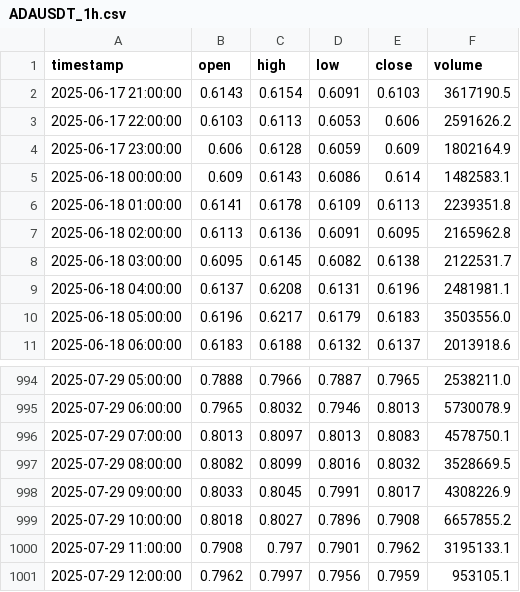
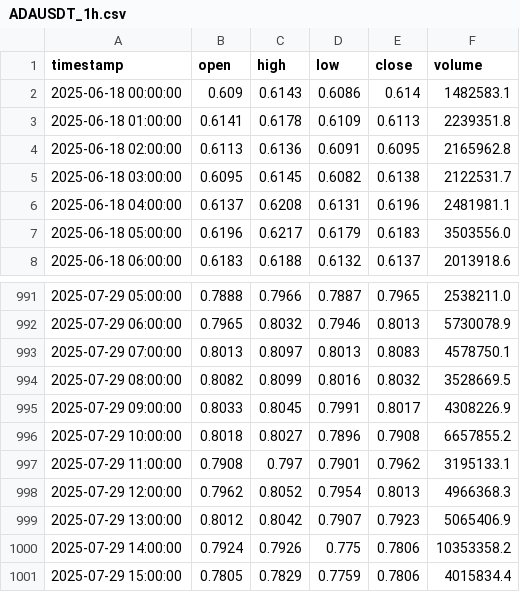
Before and after one commit to Vivan2025wd/AI-TRADING-SETUP, a CSV file: backend/data/ohlcv/ADAUSDT_1h.csv, drawn as a sheet; only a part is shown, gaps mark what is left out.

```diff
--- a/backend/data/ohlcv/ADAUSDT_1h.csv
+++ b/backend/data/ohlcv/ADAUSDT_1h.csv
@@ -1,5 +1,2 @@
 timestamp,open,high,low,close,volume
-2025-06-17 21:00:00,0.6143,0.6154,0.6091,0.6103,3617190.5
-2025-06-17 22:00:00,0.6103,0.6113,0.6053,0.606,2591626.2
-2025-06-17 23:00:00,0.606,0.6128,0.6059,0.609,1802164.9
 2025-06-18 00:00:00,0.609,0.6143,0.6086,0.614,1482583.1
@@ -1000,2 +997,5 @@ timestamp,open,high,low,close,volume
 2025-07-29 11:00:00,0.7908,0.797,0.7901,0.7962,3195133.1
-2025-07-29 12:00:00,0.7962,0.7997,0.7956,0.7959,953105.1
+2025-07-29 12:00:00,0.7962,0.8052,0.7954,0.8013,4966368.3
+2025-07-29 13:00:00,0.8012,0.8042,0.7907,0.7923,5065406.9
+2025-07-29 14:00:00,0.7924,0.7926,0.775,0.7806,10353358.2
+2025-07-29 15:00:00,0.7805,0.7829,0.7759,0.7806,4015834.4
```
Also changed, not shown: backend/data/ohlcv/AVAXUSDT_1h.csv, backend/data/ohlcv/DOGEUSDT_1h.csv, 34 other files.
